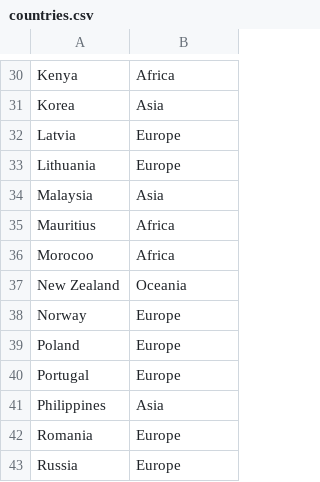
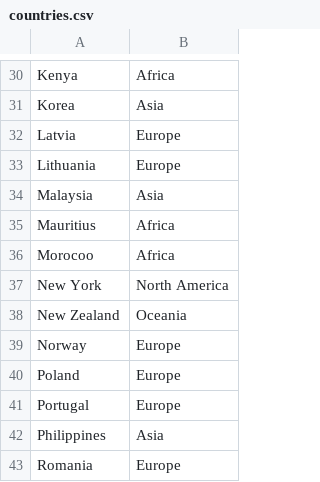
Before and after one commit to szabgab/codeandtalk.com, a CSV file: data/countries.csv, drawn as a sheet; only a part is shown, gaps mark what is left out; the shorter side is filled out with more unchanged rows; the diff names each change by its address in the sheet, - before the commit and + after, or states it on an @@ line.

```diff
--- a/data/countries.csv
+++ b/data/countries.csv
+row 37: New York | North America
```
Also changed, not shown: 1 other file.
